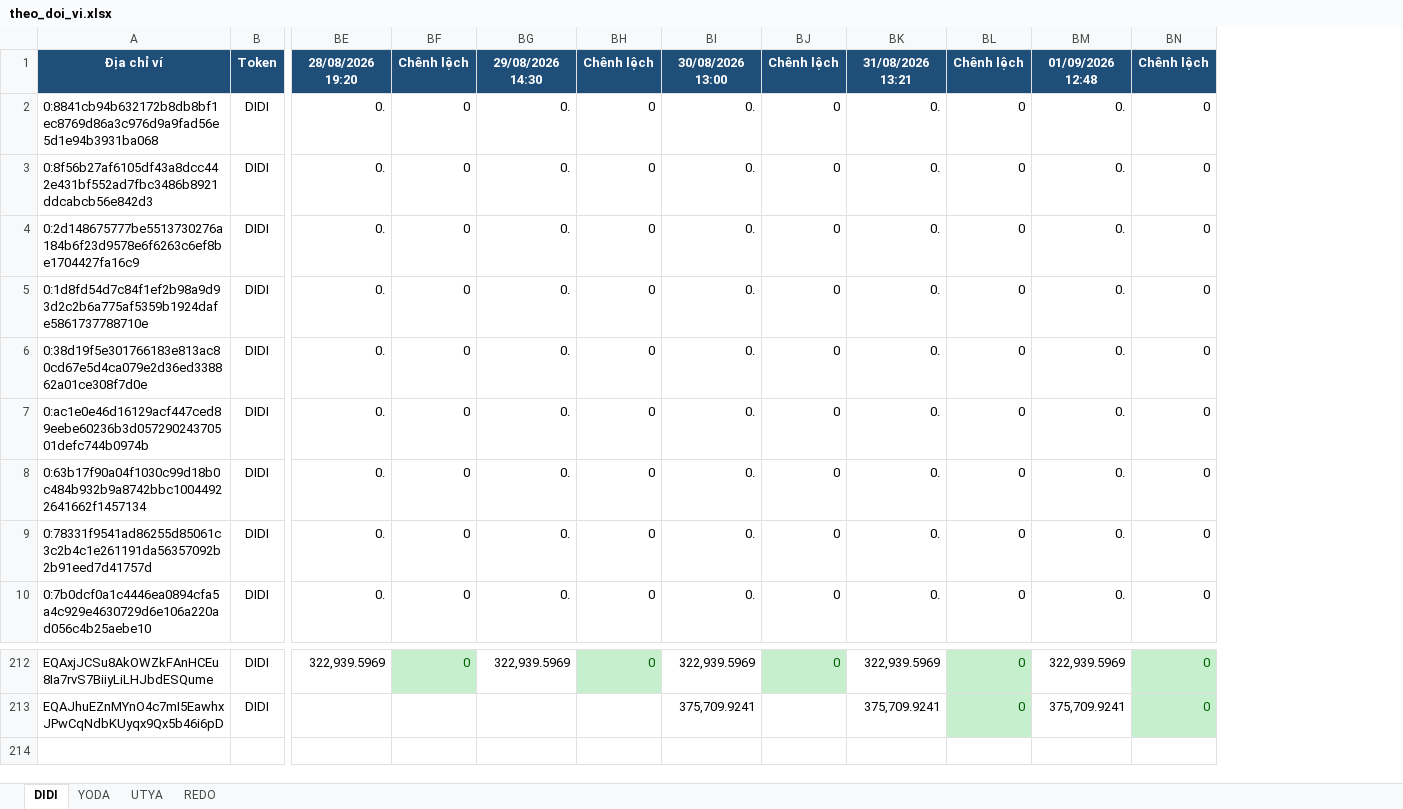
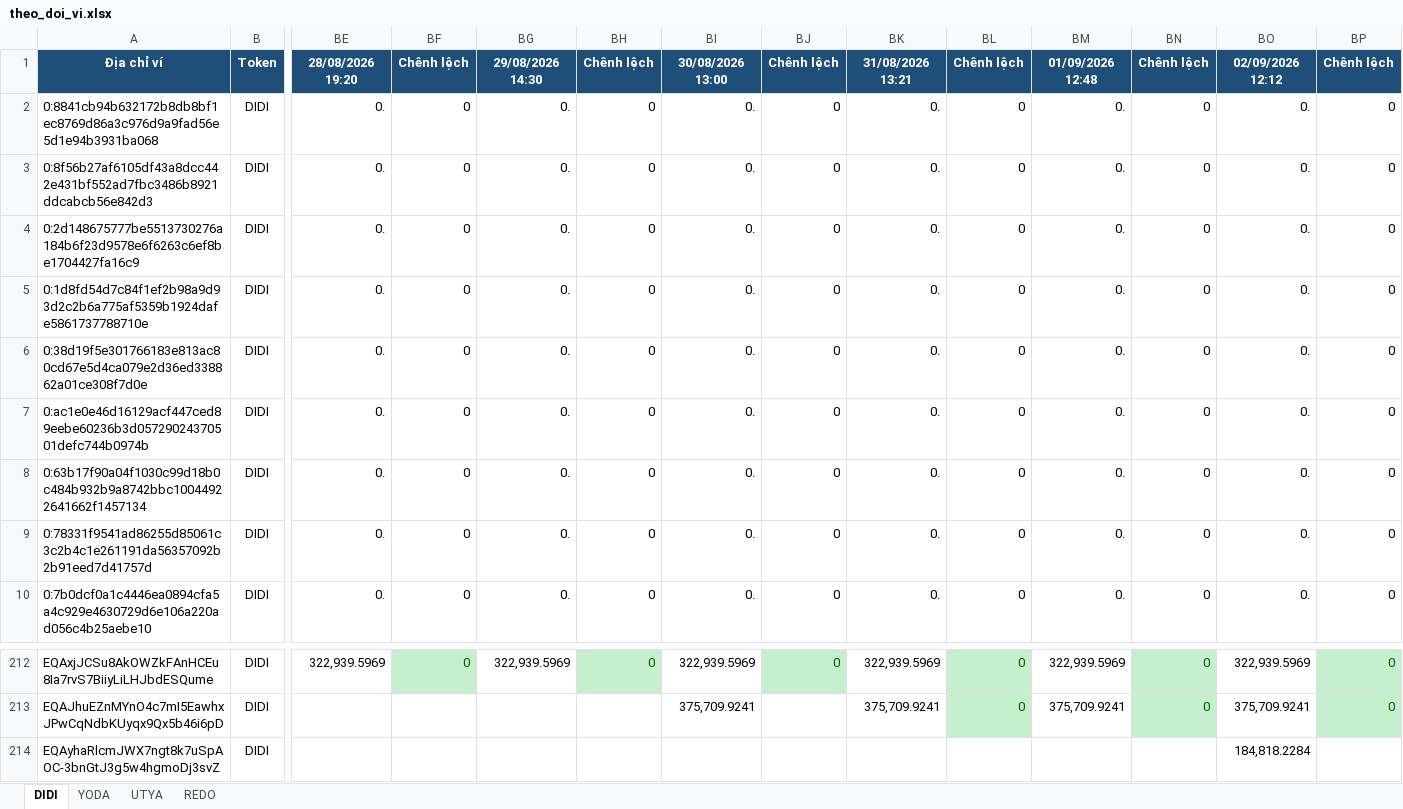
Before and after one commit to anhvt118/ton-wallet-tracker, an Excel workbook: data/theo_doi_vi.xlsx, sheet DIDI, drawn as a sheet; only a part is shown, gaps mark what is left out; values as stored, in another font and other column widths than the file's, no borders; rows hold the shown columns only; the diff names each change by its address in the sheet, - before the commit and + after, or states it on an @@ line.

```diff
--- a/data/theo_doi_vi.xlsx (sheet DIDI)
+++ b/data/theo_doi_vi.xlsx (sheet DIDI)
+column BO, rows 1-10: 02/09/2026 12:12 | 0. | 0. | 0. | 0. | 0. | 0. | 0. | 0. | 0.; rows 212-213: 322,939.5969 | 375,709.9241
+column BP, rows 1-10: Chênh lệch | 0 | 0 | 0 | 0 | 0 | 0 | 0 | 0 | 0; rows 212-213: 0 | 0
+row 214: EQAyhaRlcmJWX7ngt8k7uSpAOC-3bnGtJ3g5w4hgmoDj3svZ | DIDI |  |  |  |  |  |  |  |  |  |  | 184,818.2284
```
Also changed, not shown: sheet YODA, sheet REDO, sheet UTYA.
